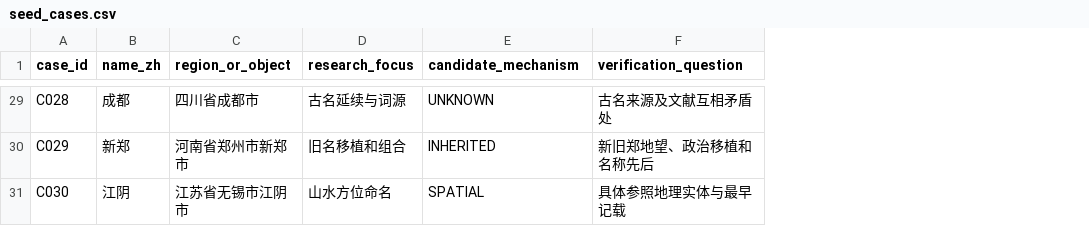
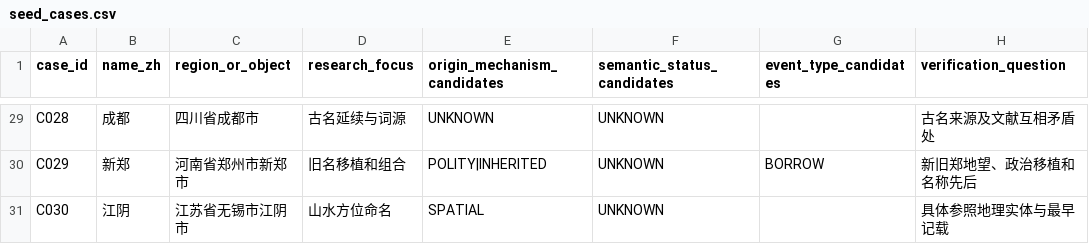
Before and after one commit to xiangsee/toponymy-research, a CSV file: data/seed_cases.csv, drawn as a sheet; only a part is shown, gaps mark what is left out; the diff covers the shown part only; the diff names each change by its address in the sheet, - before the commit and + after, or states it on an @@ line.

Commit message:
data: separate origin, semantic and historical-event hypotheses

```diff
--- a/data/seed_cases.csv
+++ b/data/seed_cases.csv
+column F (semantic_status_candidates), rows 29-31: all UNKNOWN
+column G (event_type_candidates), row 30: BORROW
-E1: candidate_mechanism
+E1: origin_mechanism_candidates
-E30 (origin_mechanism_candidates): INHERITED
+E30 (origin_mechanism_candidates): POLITY|INHERITED
```
Also changed, not shown: 11 edited cells elsewhere in this file.
